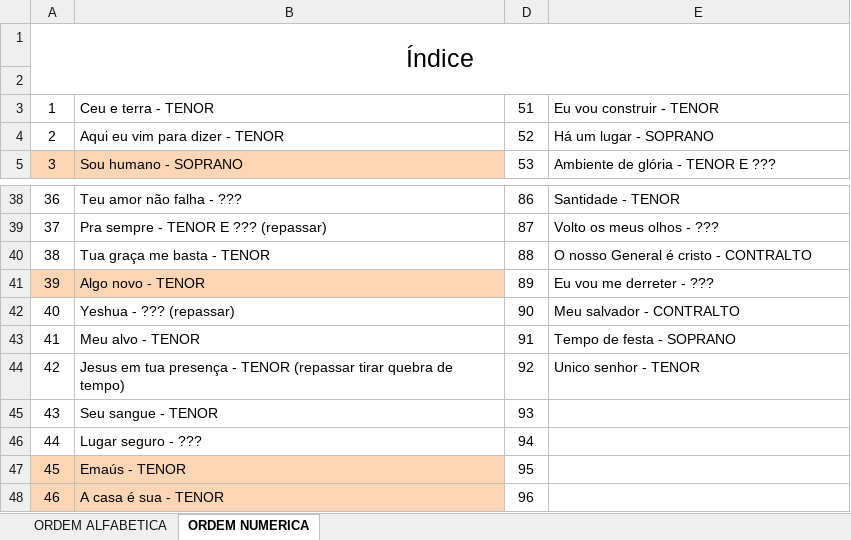
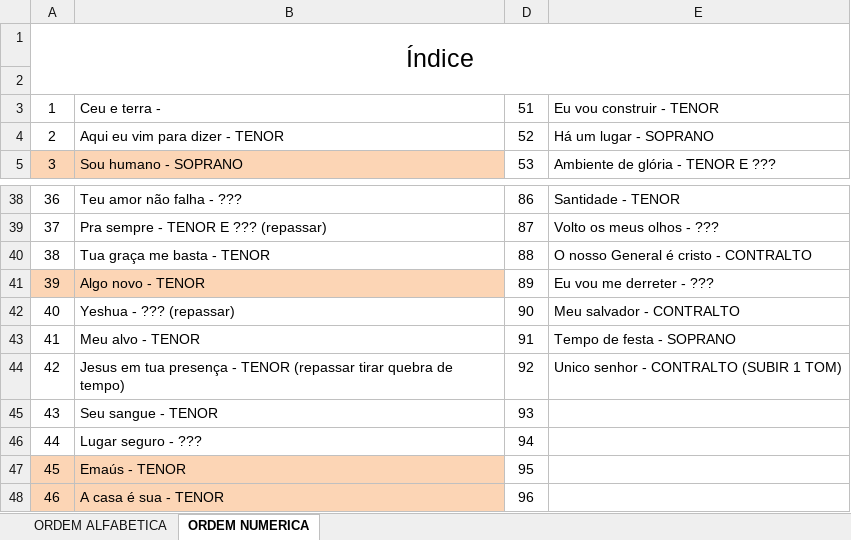
Before and after one commit to lpsj/LOUVORES-CIFRADOS_DOCX-ODS, an Excel workbook: Indice .xlsx, sheet ORDEM NUMERICA, drawn as a sheet; only a part is shown, gaps mark what is left out; values as stored, in another font and other column widths than the file's, no borders; the diff names each change by its address in the sheet, - before the commit and + after, or states it on an @@ line.

Commit message:
update

```diff
--- a/Indice .xlsx (sheet ORDEM NUMERICA)
+++ b/Indice .xlsx (sheet ORDEM NUMERICA)
-B3: Ceu e terra - TENOR
+B3: Ceu e terra -
-E44: Unico senhor - TENOR
+E44: Unico senhor - CONTRALTO (SUBIR 1 TOM)
```
